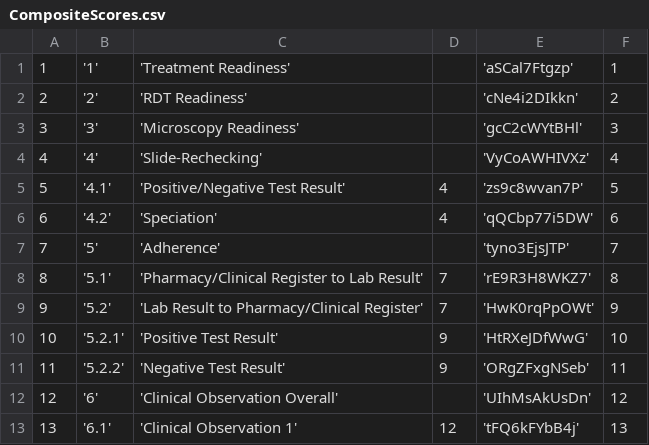
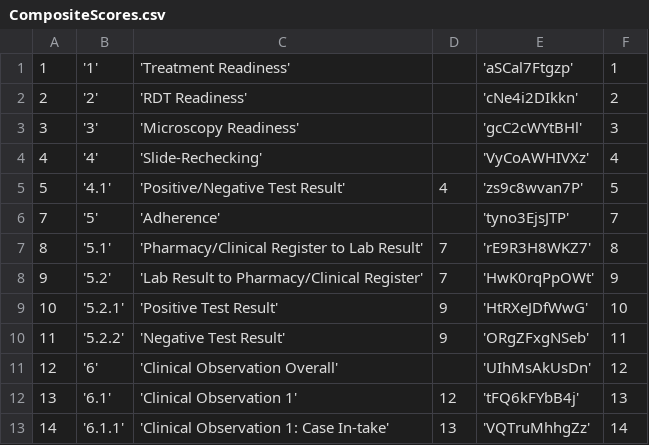
Before and after one commit to EyeSeeTea/malariapp, a CSV file: app/src/edsZambia/assets/CompositeScores.csv, drawn as a sheet; only a part is shown; the shorter side is filled out with more unchanged rows; the diff names each change by its address in the sheet, - before the commit and + after, or states it on an @@ line.

Commit message:
Removing comp. score

```diff
--- a/app/src/edsZambia/assets/CompositeScores.csv
+++ b/app/src/edsZambia/assets/CompositeScores.csv
-row 6: 6 | '4.2' | 'Speciation' | 4 | 'qQCbp77i5DW' | 6
```
